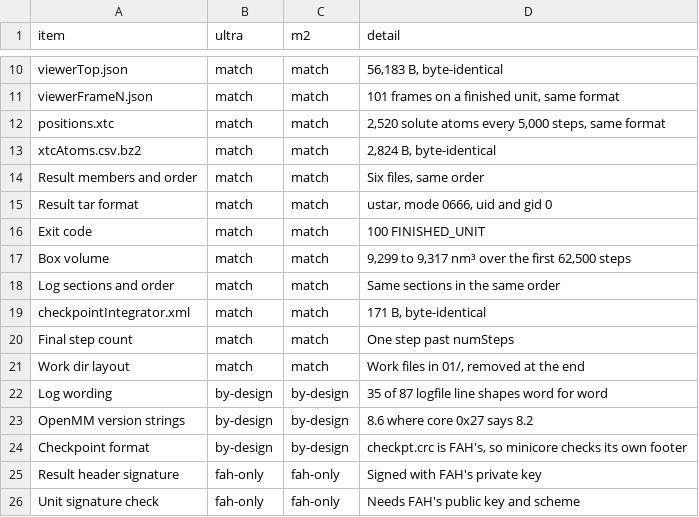
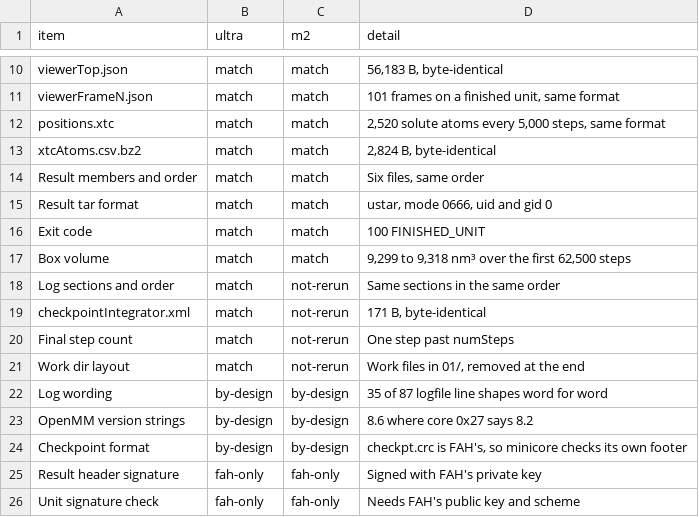
Before and after one commit to RedesignedRobot/fah-core-metal, a CSV file: docs/data/parity.csv, drawn as a sheet; only a part is shown, gaps mark what is left out.

Commit message:
Fact-check the README against the lab's raw files and fix what overstated
Add docs/FACTCHECK.md with a verdict and source for each fact in the README. Scope the opening, the
speed rows (the M3 Ultra's 4.66 h is an estimate from its first 5% on the lab build), Figures 3, 6 and
7, the parity counts, the Try it output, the macOS tested and the license lines. Mark the four Figure 7
rows the M2 has not run at ceb9707, fix five strings line references and six unsourced match rows in
PARITY.md, add metal-cpp and xtc.cpp to NOTICE, and bring index.html, llms.txt, EVIDENCE.md and
design-notes.md in line.

```diff
--- a/docs/data/parity.csv
+++ b/docs/data/parity.csv
@@ -16,7 +16,7 @@ Result tar format,match,match,"ustar, mode 0666, uid and gid 0"
 Exit code,match,match,100 FINISHED_UNIT
-Box volume,match,match,"9,299 to 9,317 nm³ over the first 62,500 steps"
-Log sections and order,match,match,Same sections in the same order
-checkpointIntegrator.xml,match,match,"171 B, byte-identical"
-Final step count,match,match,One step past numSteps
-Work dir layout,match,match,"Work files in 01/, removed at the end"
+Box volume,match,match,"9,299 to 9,318 nm³ over the first 62,500 steps"
+Log sections and order,match,not-rerun,Same sections in the same order
+checkpointIntegrator.xml,match,not-rerun,"171 B, byte-identical"
+Final step count,match,not-rerun,One step past numSteps
+Work dir layout,match,not-rerun,"Work files in 01/, removed at the end"
 Log wording,by-design,by-design,35 of 87 logfile line shapes word for word
```
Also changed, not shown: docs/data/speed.csv, 15 other files.
